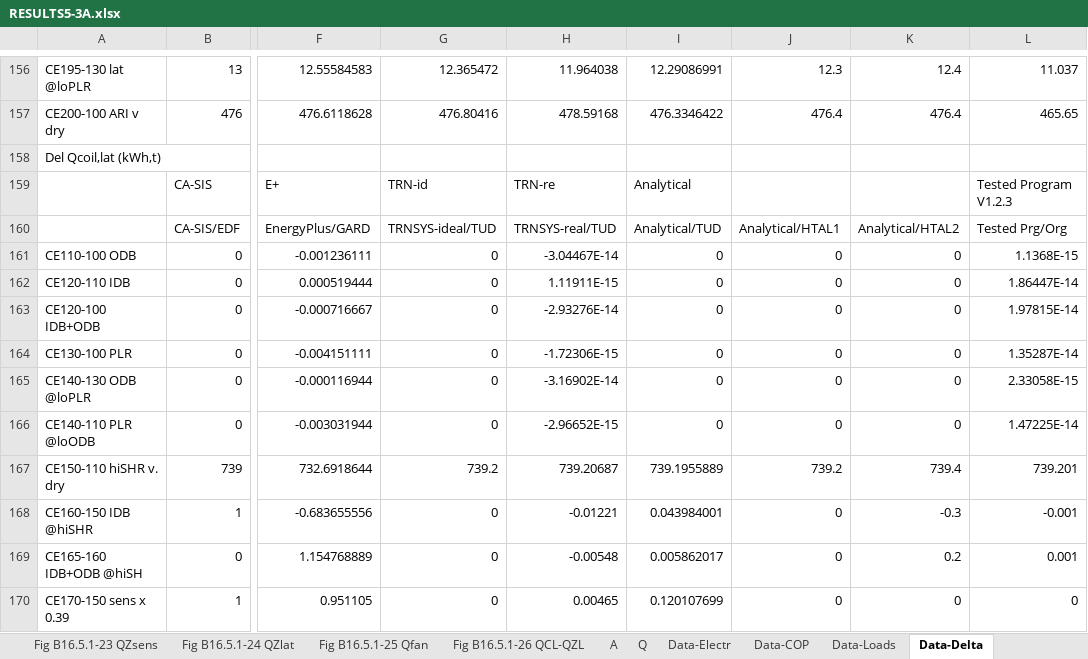
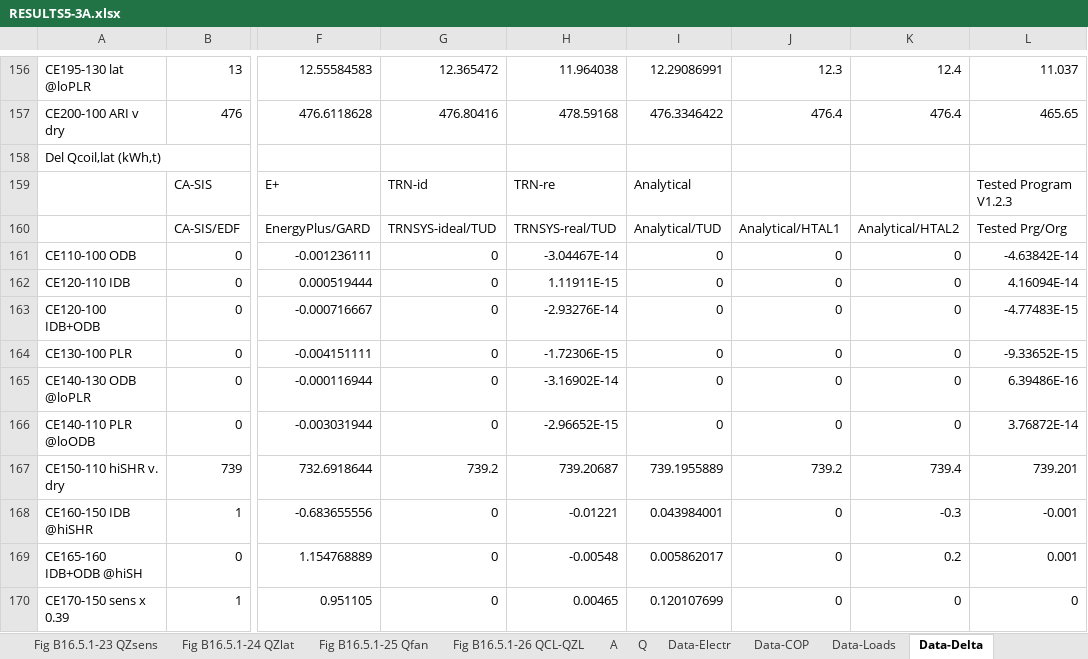
Before and after one commit to NREL/BESTEST-GSR, an Excel workbook: results/RESULTS5-3A.xlsx, sheet Data-Delta, drawn as a sheet; only a part is shown, gaps mark what is left out; values as stored, in another font and other column widths than the file's, no borders; the diff names each change by its address in the sheet, - before the commit and + after, or states it on an @@ line.

```diff
--- a/results/RESULTS5-3A.xlsx (sheet Data-Delta)
+++ b/results/RESULTS5-3A.xlsx (sheet Data-Delta)
-L161: 1.1368E-15
+L161: -4.63842E-14
-L162: 1.86447E-14
+L162: 4.16094E-14
-L163: 1.97815E-14
+L163: -4.77483E-15
-L164: 1.35287E-14
+L164: -9.33652E-15
-L165: 2.33058E-15
+L165: 6.39486E-16
-L166: 1.47225E-14
+L166: 3.76872E-14
```
Also changed, not shown: sheet Data-Loads, sheet YourData, charts or pictures, results/RESULTS5-3A_OS.xlsx, results/RESULTS5-4.xlsx, 13 other files.
